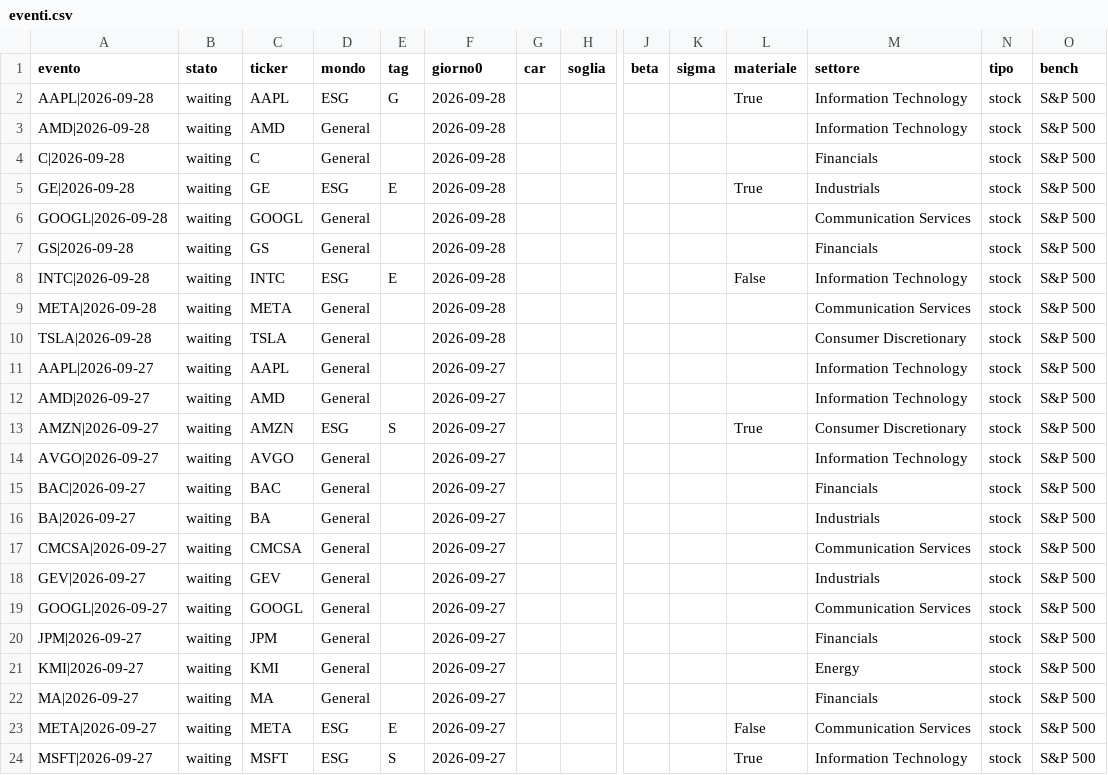
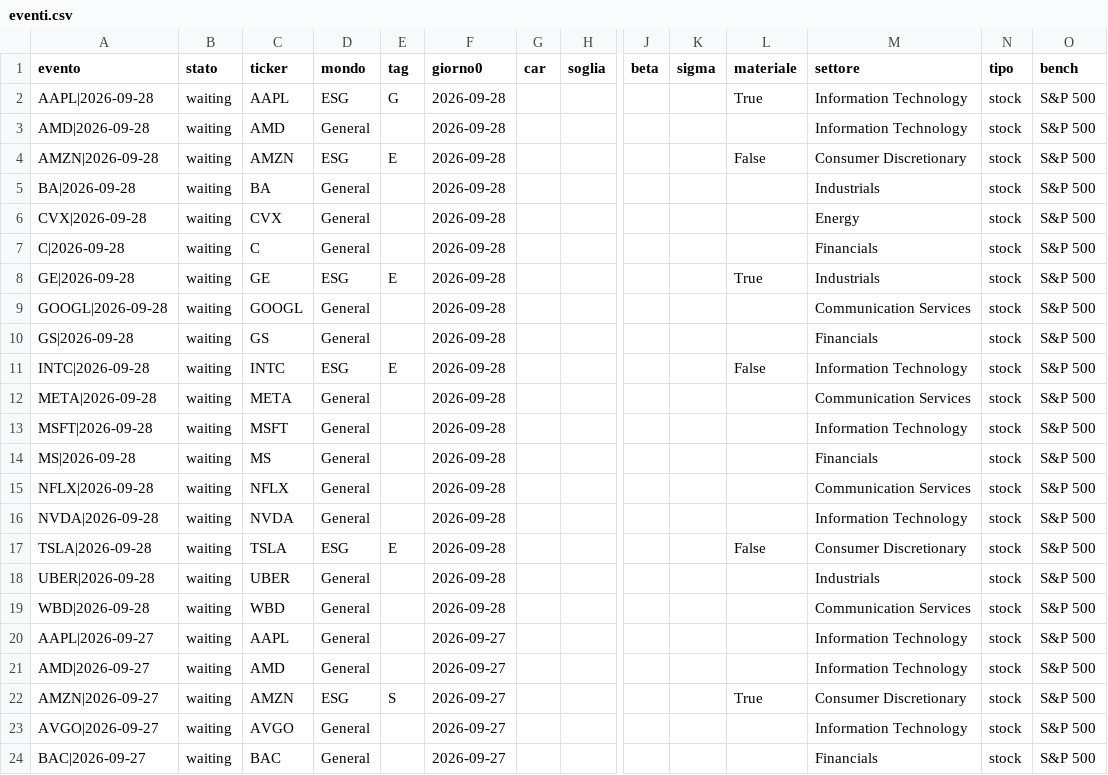
Before and after one commit to carlospinetto99/news-impact-tracker, a CSV file: eventi.csv, drawn as a sheet; only a part is shown, gaps mark what is left out; the shorter side is filled out with more unchanged rows; addresses are those after the commit; rows hold the shown columns only; the diff names each change by its address in the sheet, - before the commit and + after, or states it on an @@ line.

```diff
--- a/eventi.csv
+++ b/eventi.csv
+row 4: AMZN|2026-09-28 | waiting | AMZN | ESG | E | 2026-09-28 |  |  |  |  | False | Consumer Discretionary | stock | S&P 500
+row 5: BA|2026-09-28 | waiting | BA | General |  | 2026-09-28 |  |  |  |  |  | Industrials | stock | S&P 500
+row 6: CVX|2026-09-28 | waiting | CVX | General |  | 2026-09-28 |  |  |  |  |  | Energy | stock | S&P 500
+row 13: MSFT|2026-09-28 | waiting | MSFT | General |  | 2026-09-28 |  |  |  |  |  | Information Technology | stock | S&P 500
+row 14: MS|2026-09-28 | waiting | MS | General |  | 2026-09-28 |  |  |  |  |  | Financials | stock | S&P 500
+row 15: NFLX|2026-09-28 | waiting | NFLX | General |  | 2026-09-28 |  |  |  |  |  | Communication Services | stock | S&P 500
+row 16: NVDA|2026-09-28 | waiting | NVDA | General |  | 2026-09-28 |  |  |  |  |  | Information Technology | stock | S&P 500
-D17 (mondo): General
+D17 (mondo): ESG
-E17 (tag): (empty)
+E17 (tag): E
-L17 (materiale): (empty)
+L17 (materiale): False
+row 18: UBER|2026-09-28 | waiting | UBER | General |  | 2026-09-28 |  |  |  |  |  | Industrials | stock | S&P 500
+row 19: WBD|2026-09-28 | waiting | WBD | General |  | 2026-09-28 |  |  |  |  |  | Communication Services | stock | S&P 500
```
Also changed, not shown: 1 other file.
